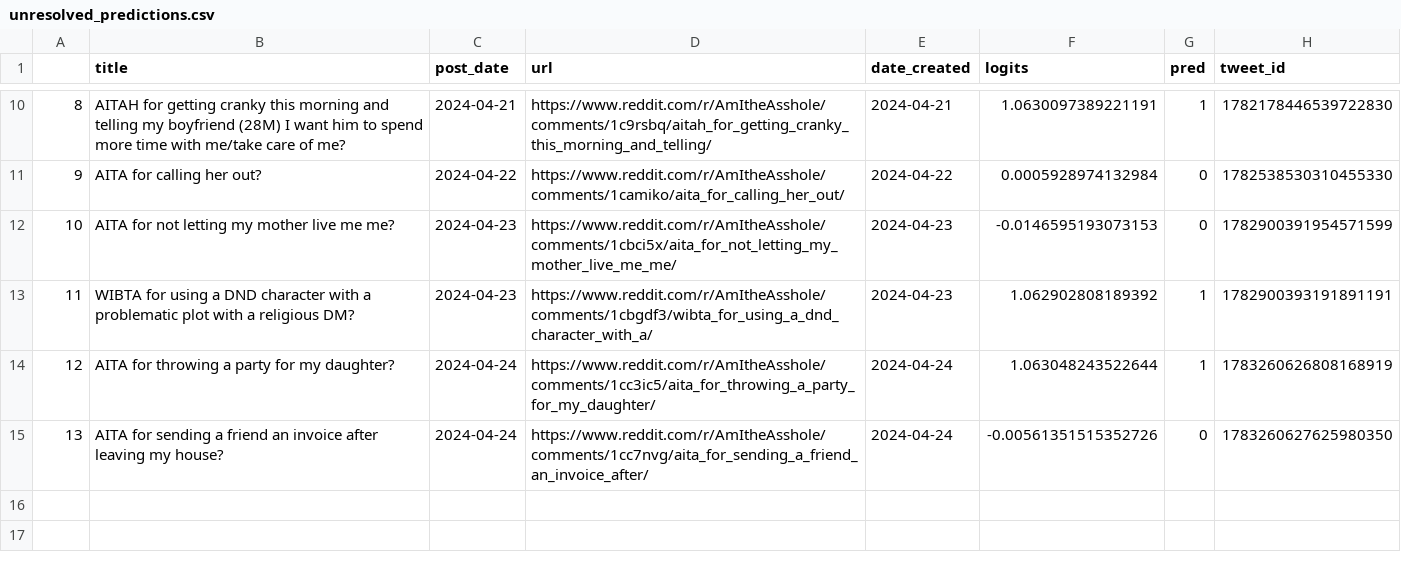
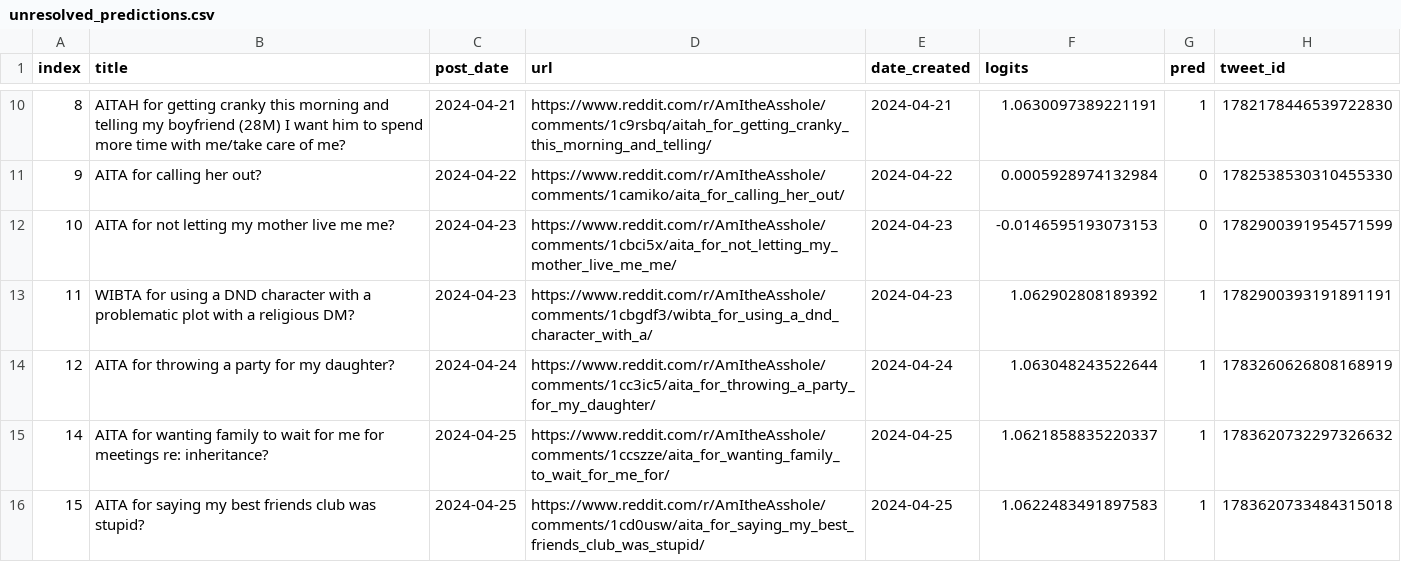
Before and after one commit to walkerped/aita_kaggle_app_tracking, a CSV file: app_tracking/prediction_sheets/unresolved_predictions.csv, drawn as a sheet; only a part is shown, gaps mark what is left out; removed rows and columns are numbered as before the commit, all else as after; the diff names each change by its address in the sheet, - before the commit and + after, or states it on an @@ line.

Commit message:
kaggle update tracking sheets

```diff
--- a/app_tracking/prediction_sheets/unresolved_predictions.csv
+++ b/app_tracking/prediction_sheets/unresolved_predictions.csv
-A1: (empty)
+A1: index
-row 15: 13 | AITA for sending a friend an invoice after leaving my house? | 2024-04-24 | https://www.reddit.com/r/AmItheAsshole/comments/1cc7nvg/aita_for_sending_a_friend_an_invoice_after/ | 2024-04-24 | -0.00561351515352726 | 0 | 1783260627625980350
+row 15: 14 | AITA for wanting family to wait for me for meetings re: inheritance? | 2024-04-25 | https://www.reddit.com/r/AmItheAsshole/comments/1ccszze/aita_for_wanting_family_to_wait_for_me_for/ | 2024-04-25 | 1.0621858835220337 | 1 | 1783620732297326632
+row 16: 15 | AITA for saying my best friends club was stupid? | 2024-04-25 | https://www.reddit.com/r/AmItheAsshole/comments/1cd0usw/aita_for_saying_my_best_friends_club_was_stupid/ | 2024-04-25 | 1.0622483491897583 | 1 | 1783620733484315018
```
Also changed, not shown: 3 other files.
